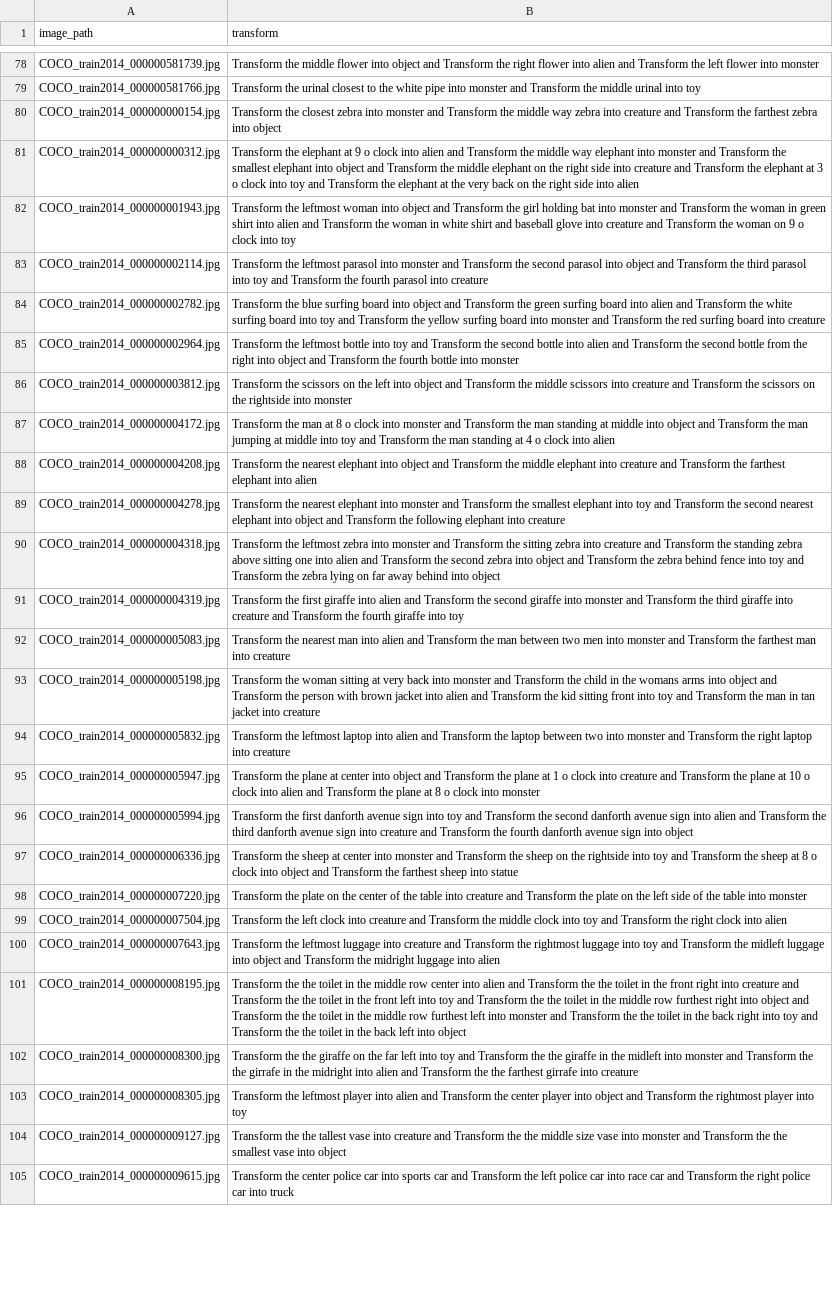
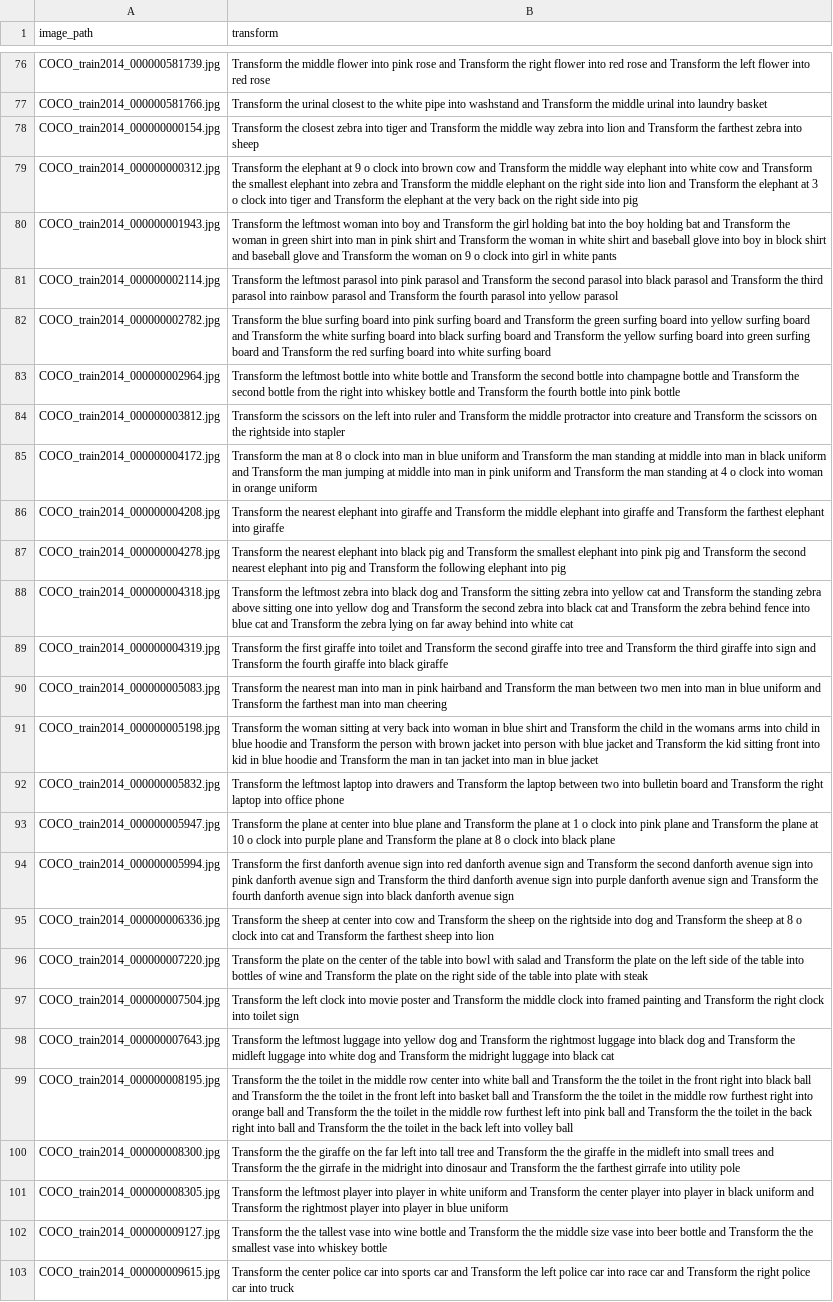
Before and after one commit to Heo-URP/heo_urp, a CSV file: benchmark/data/benchmark_prompts.csv, drawn as a sheet; only a part is shown, gaps mark what is left out; addresses are those after the commit; the diff covers the shown part only; the diff names each change by its address in the sheet, - before the commit and + after, or states it on an @@ line.

```diff
--- a/benchmark/data/benchmark_prompts.csv
+++ b/benchmark/data/benchmark_prompts.csv
-B76 (transform): …flower into object and Transform the right flower into alien and Transform the left flower into monster
+B76 (transform): …flower into pink rose and Transform the right flower into red rose and Transform the left flower into red rose
-B77 (transform): …pipe into monster and Transform the middle urinal into toy
+B77 (transform): …pipe into washstand and Transform the middle urinal into laundry basket
-B78 (transform): …zebra into monster and Transform the middle way zebra into creature and Transform the farthest zebra into object
+B78 (transform): …zebra into tiger and Transform the middle way zebra into lion and Transform the farthest zebra into sheep
-B79 (transform): …clock into alien and Transform the middle way elephant into monster and Transform the smallest elephant into object and Transform the middle elephant on the right side into creature and Transform the elephant at 3 o clock into toy and Transform the elephant at the very back on the right side into alien
+B79 (transform): …clock into brown cow and Transform the middle way elephant into white cow and Transform the smallest elephant into zebra and Transform the middle elephant on the right side into lion and Transform the elephant at 3 o clock into tiger and Transform the elephant at the very back on the right side into pig
-B80 (transform): …woman into object and Transform the girl holding bat into monster and Transform the woman in green shirt into alien and Transform the woman in white shirt and baseball glove into creature and Transform the woman on 9 o clock into toy
+B80 (transform): …woman into boy and Transform the girl holding bat into the boy holding bat and Transform the woman in green shirt into man in pink shirt and Transform the woman in white shirt and baseball glove into boy in block shirt and baseball glove and Transform the woman on 9 o clock into girl in white pants
-B81 (transform): …parasol into monster and Transform the second parasol into object and Transform the third parasol into toy and Transform the fourth parasol into creature
+B81 (transform): …parasol into pink parasol and Transform the second parasol into black parasol and Transform the third parasol into rainbow parasol and Transform the fourth parasol into yellow parasol
-B82 (transform): …board into object and Transform the green surfing board into alien and Transform the white surfing board into toy and Transform the yellow surfing board into monster and Transform the red surfing board into creature
+B82 (transform): …board into pink surfing board and Transform the green surfing board into yellow surfing board and Transform the white surfing board into black surfing board and Transform the yellow surfing board into green surfing board and Transform the red surfing board into white surfing board
-B83 (transform): …bottle into toy and Transform the second bottle into alien and Transform the second bottle from the right into object and Transform the fourth bottle into monster
+B83 (transform): …bottle into white bottle and Transform the second bottle into champagne bottle and Transform the second bottle from the right into whiskey bottle and Transform the fourth bottle into pink bottle
-B84 (transform): …left into object and Transform the middle scissors into creature and Transform the scissors on the rightside into monster
+B84 (transform): …left into ruler and Transform the middle protractor into creature and Transform the scissors on the rightside into stapler
-B85 (transform): …clock into monster and Transform the man standing at middle into object and Transform the man jumping at middle into toy and Transform the man standing at 4 o clock into alien
+B85 (transform): …clock into man in blue uniform and Transform the man standing at middle into man in black uniform and Transform the man jumping at middle into man in pink uniform and Transform the man standing at 4 o clock into woman in orange uniform
-B86 (transform): …elephant into object and Transform the middle elephant into creature and Transform the farthest elephant into alien
+B86 (transform): …elephant into giraffe and Transform the middle elephant into giraffe and Transform the farthest elephant into giraffe
-B87 (transform): …elephant into monster and Transform the smallest elephant into toy and Transform the second nearest elephant into object and Transform the following elephant into creature
+B87 (transform): …elephant into black pig and Transform the smallest elephant into pink pig and Transform the second nearest elephant into pig and Transform the following elephant into pig
-B88 (transform): …zebra into monster and Transform the sitting zebra into creature and Transform the standing zebra above sitting one into alien and Transform the second zebra into object and Transform the zebra behind fence into toy and Transform the zebra lying on far away behind into object
+B88 (transform): …zebra into black dog and Transform the sitting zebra into yellow cat and Transform the standing zebra above sitting one into yellow dog and Transform the second zebra into black cat and Transform the zebra behind fence into blue cat and Transform the zebra lying on far away behind into white cat
-B89 (transform): …giraffe into alien and Transform the second giraffe into monster and Transform the third giraffe into creature and Transform the fourth giraffe into toy
+B89 (transform): …giraffe into toilet and Transform the second giraffe into tree and Transform the third giraffe into sign and Transform the fourth giraffe into black giraffe
-B90 (transform): …man into alien and Transform the man between two men into monster and Transform the farthest man into creature
+B90 (transform): …man into man in pink hairband and Transform the man between two men into man in blue uniform and Transform the farthest man into man cheering
-B91 (transform): …back into monster and Transform the child in the womans arms into object and Transform the person with brown jacket into alien and Transform the kid sitting front into toy and Transform the man in tan jacket into creature
+B91 (transform): …back into woman in blue shirt and Transform the child in the womans arms into child in blue hoodie and Transform the person with brown jacket into person with blue jacket and Transform the kid sitting front into kid in blue hoodie and Transform the man in tan jacket into man in blue jacket
-B92 (transform): …laptop into alien and Transform the laptop between two into monster and Transform the right laptop into creature
+B92 (transform): …laptop into drawers and Transform the laptop between two into bulletin board and Transform the right laptop into office phone
-B93 (transform): …center into object and Transform the plane at 1 o clock into creature and Transform the plane at 10 o clock into alien and Transform the plane at 8 o clock into monster
+B93 (transform): …center into blue plane and Transform the plane at 1 o clock into pink plane and Transform the plane at 10 o clock into purple plane and Transform the plane at 8 o clock into black plane
-B94 (transform): …sign into toy and Transform the second danforth avenue sign into alien and Transform the third danforth avenue sign into creature and Transform the fourth danforth avenue sign into object
+B94 (transform): …sign into red danforth avenue sign and Transform the second danforth avenue sign into pink danforth avenue sign and Transform the third danforth avenue sign into purple danforth avenue sign and Transform the fourth danforth avenue sign into black danforth avenue sign
-B95 (transform): …center into monster and Transform the sheep on the rightside into toy and Transform the sheep at 8 o clock into object and Transform the farthest sheep into statue
+B95 (transform): …center into cow and Transform the sheep on the rightside into dog and Transform the sheep at 8 o clock into cat and Transform the farthest sheep into lion
-B96 (transform): …table into creature and Transform the plate on the left side of the table into monster
+B96 (transform): …table into bowl with salad and Transform the plate on the left side of the table into bottles of wine and Transform the plate on the right side of the table into plate with steak
-B97 (transform): …clock into creature and Transform the middle clock into toy and Transform the right clock into alien
+B97 (transform): …clock into movie poster and Transform the middle clock into framed painting and Transform the right clock into toilet sign
-B98 (transform): …luggage into creature and Transform the rightmost luggage into toy and Transform the midleft luggage into object and Transform the midright luggage into alien
+B98 (transform): …luggage into yellow dog and Transform the rightmost luggage into black dog and Transform the midleft luggage into white dog and Transform the midright luggage into black cat
-B99 (transform): …center into alien and Transform the the toilet in the front right into creature and Transform the the toilet in the front left into toy and Transform the the toilet in the middle row furthest right into object and Transform the the toilet in the middle row furthest left into monster and Transform the the toilet in the back right into toy and Transform the the toilet in the back left into object
+B99 (transform): …center into white ball and Transform the the toilet in the front right into black ball and Transform the the toilet in the front left into basket ball and Transform the the toilet in the middle row furthest right into orange ball and Transform the the toilet in the middle row furthest left into pink ball and Transform the the toilet in the back right into ball and Transform the the toilet in the back left into volley ball
-B100 (transform): …left into toy and Transform the the giraffe in the midleft into monster and Transform the the girrafe in the midright into alien and Transform the the farthest girrafe into creature
+B100 (transform): …left into tall tree and Transform the the giraffe in the midleft into small trees and Transform the the girrafe in the midright into dinosaur and Transform the the farthest girrafe into utility pole
-B101 (transform): …player into alien and Transform the center player into object and Transform the rightmost player into toy
+B101 (transform): …player into player in white uniform and Transform the center player into player in black uniform and Transform the rightmost player into player in blue uniform
-B102 (transform): …vase into creature and Transform the the middle size vase into monster and Transform the the smallest vase into object
+B102 (transform): …vase into wine bottle and Transform the the middle size vase into beer bottle and Transform the the smallest vase into whiskey bottle
```
Also changed, not shown: 2 removed rows and 57 edited cells elsewhere in this file, 2 other files.
